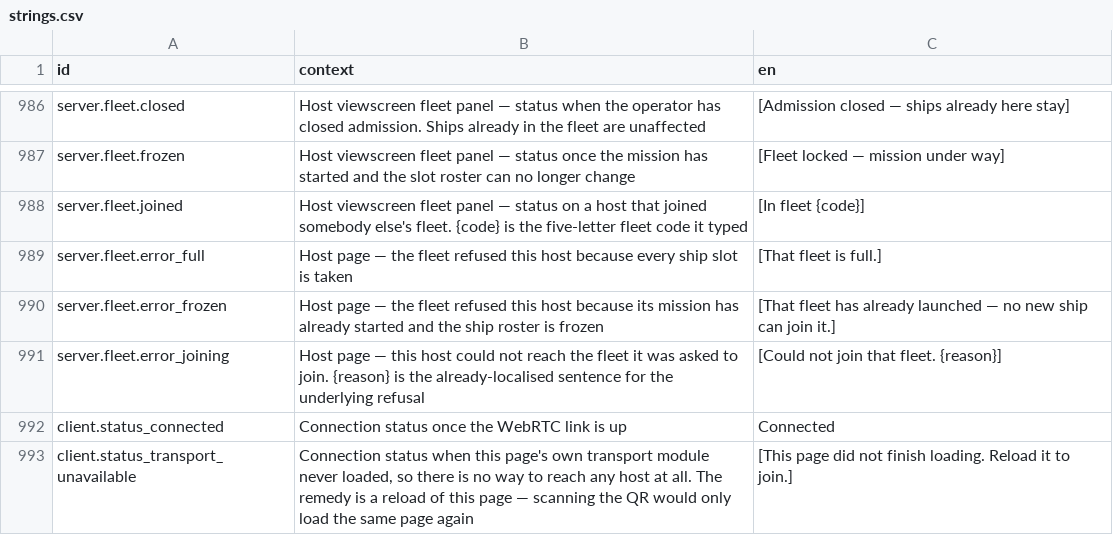
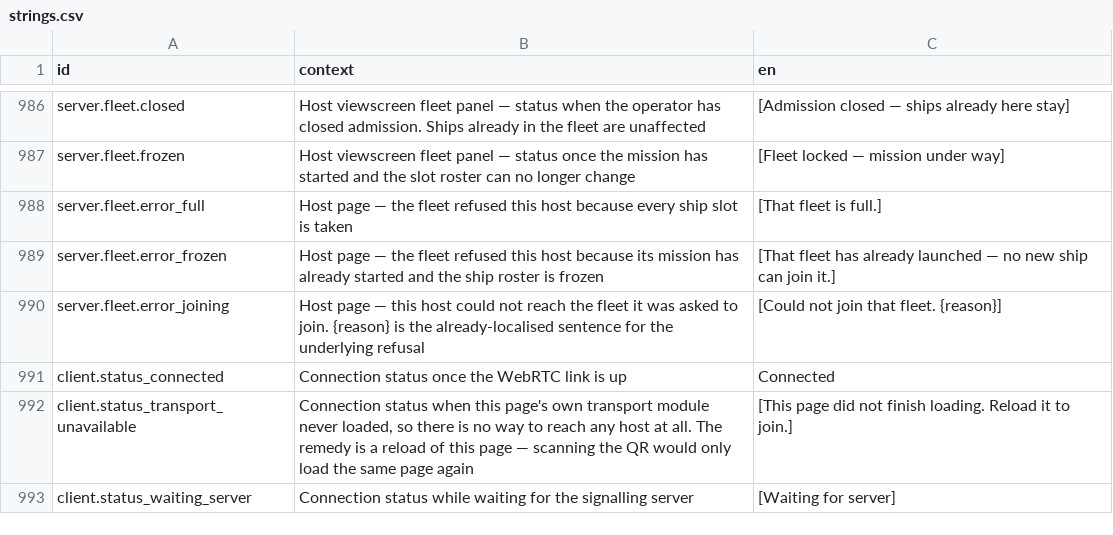
Before and after one commit to jkeywo/project-phoenix-v2, a CSV file: assets/strings/strings.csv, drawn as a sheet; only a part is shown, gaps mark what is left out; the shorter side is filled out with more unchanged rows.

```diff
--- a/assets/strings/strings.csv
+++ b/assets/strings/strings.csv
@@ -987,3 +987,2 @@ server.fleet.closed,Host viewscreen fleet panel — status when the operator has
 server.fleet.frozen,Host viewscreen fleet panel — status once the mission has started and the slot roster can no longer change,[Fleet locked — mission under way]
-server.fleet.joined,Host viewscreen fleet panel — status on a host that joined somebody else's fleet. {code} is the five-letter fleet code it typed,[In fleet {code}]
 server.fleet.error_full,Host page — the fleet refused this host because every ship slot is taken,[That fleet is full.]
```
Also changed, not shown: 2 other files.
